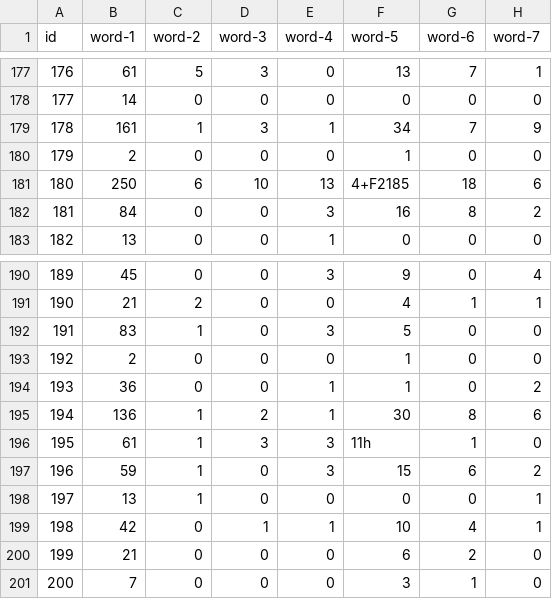
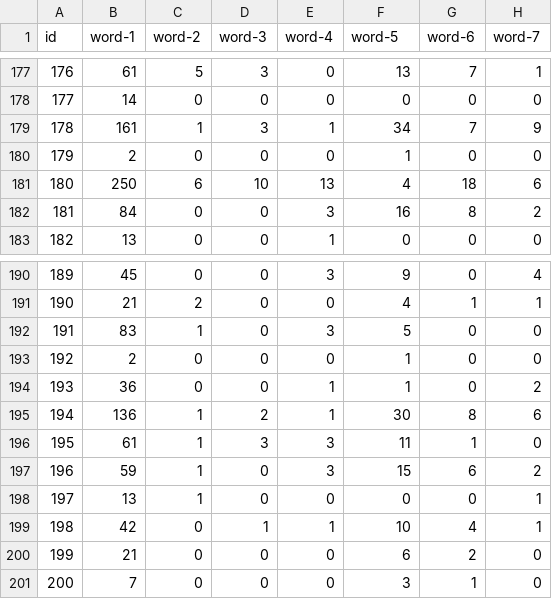
Before and after one commit to yusufb026/Data-anlaysis-portfolio, a CSV file: dataset/JOINTS 2020/train_data.csv, drawn as a sheet; only a part is shown, gaps mark what is left out; the diff names each change by its address in the sheet, - before the commit and + after, or states it on an @@ line.

Commit message:
made the data cleaner

```diff
--- a/dataset/JOINTS 2020/train_data.csv
+++ b/dataset/JOINTS 2020/train_data.csv
-F181 (word-5): 4+F2185
+F181 (word-5): 4
-F196 (word-5): 11h
+F196 (word-5): 11
```
